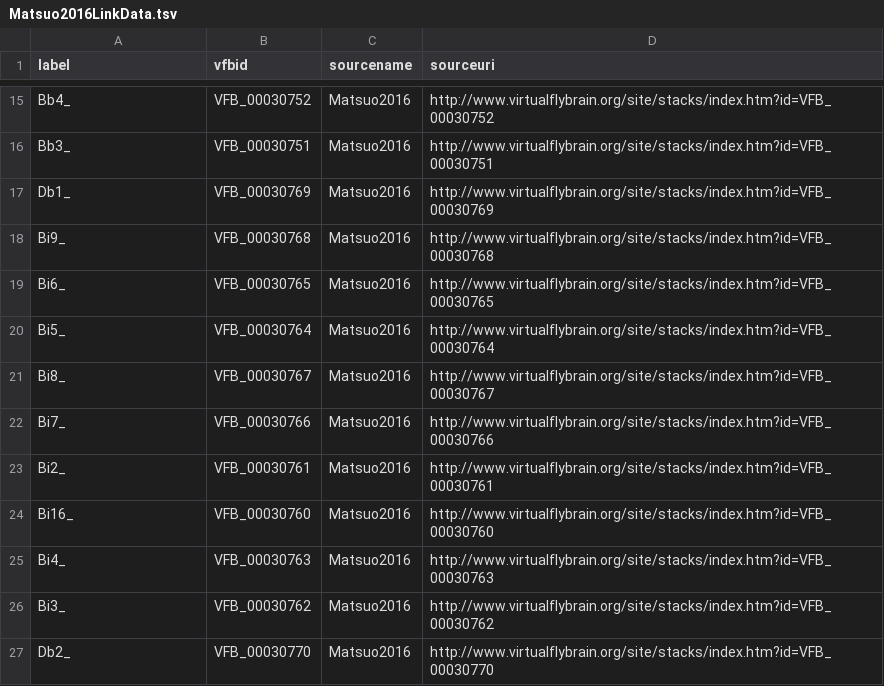
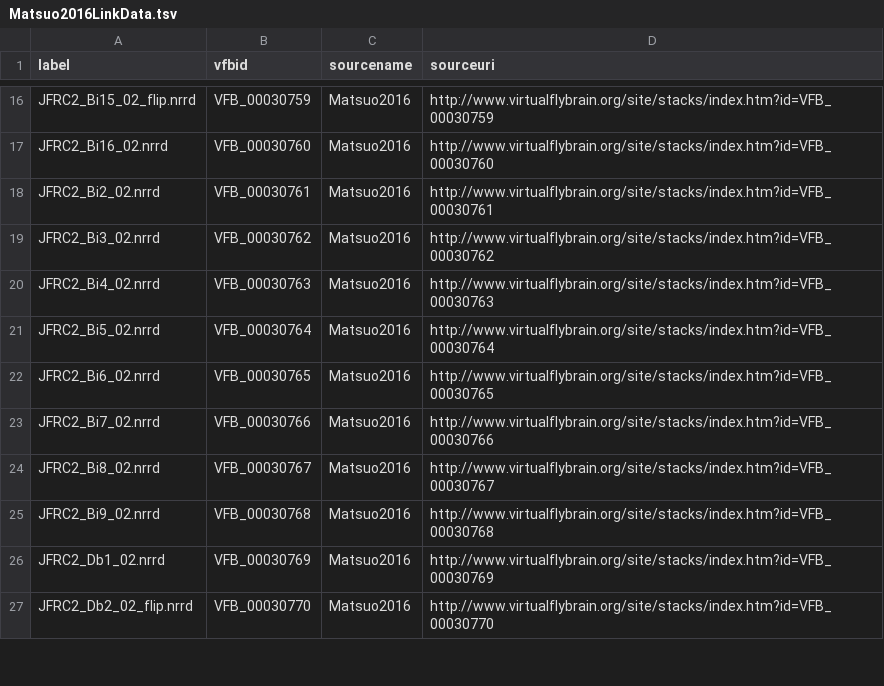
Before and after one commit to VirtualFlyBrain/StackLoader, a TSV file: history/Matsuo2016LinkData.tsv, drawn as a sheet; only a part is shown, gaps mark what is left out; removed rows and columns are numbered as before the commit, all else as after; the diff covers the shown part only; the diff names each change by its address in the sheet, - before the commit and + after, or states it on an @@ line.

```diff
--- a/history/Matsuo2016LinkData.tsv
+++ b/history/Matsuo2016LinkData.tsv
-A16 (label): Bb4_
+A16 (label): JFRC2_Bi15_02_flip.nrrd
-B16 (vfbid): VFB_00030752
+B16 (vfbid): VFB_00030759
-D16 (sourceuri): http://www.virtualflybrain.org/site/stacks/index.htm?id=VFB_00030752
+D16 (sourceuri): http://www.virtualflybrain.org/site/stacks/index.htm?id=VFB_00030759
-A17 (label): Bb3_
+A17 (label): JFRC2_Bi16_02.nrrd
-B17 (vfbid): VFB_00030751
+B17 (vfbid): VFB_00030760
-D17 (sourceuri): http://www.virtualflybrain.org/site/stacks/index.htm?id=VFB_00030751
+D17 (sourceuri): http://www.virtualflybrain.org/site/stacks/index.htm?id=VFB_00030760
-A18 (label): Db1_
+A18 (label): JFRC2_Bi2_02.nrrd
-B18 (vfbid): VFB_00030769
+B18 (vfbid): VFB_00030761
-D18 (sourceuri): http://www.virtualflybrain.org/site/stacks/index.htm?id=VFB_00030769
+D18 (sourceuri): http://www.virtualflybrain.org/site/stacks/index.htm?id=VFB_00030761
-A19 (label): Bi9_
+A19 (label): JFRC2_Bi3_02.nrrd
-B19 (vfbid): VFB_00030768
+B19 (vfbid): VFB_00030762
-D19 (sourceuri): http://www.virtualflybrain.org/site/stacks/index.htm?id=VFB_00030768
+D19 (sourceuri): http://www.virtualflybrain.org/site/stacks/index.htm?id=VFB_00030762
-A20 (label): Bi6_
+A20 (label): JFRC2_Bi4_02.nrrd
-B20 (vfbid): VFB_00030765
+B20 (vfbid): VFB_00030763
-D20 (sourceuri): http://www.virtualflybrain.org/site/stacks/index.htm?id=VFB_00030765
+D20 (sourceuri): http://www.virtualflybrain.org/site/stacks/index.htm?id=VFB_00030763
-A21 (label): Bi5_
+A21 (label): JFRC2_Bi5_02.nrrd
-A22 (label): Bi8_
+A22 (label): JFRC2_Bi6_02.nrrd
-B22 (vfbid): VFB_00030767
+B22 (vfbid): VFB_00030765
-D22 (sourceuri): http://www.virtualflybrain.org/site/stacks/index.htm?id=VFB_00030767
+D22 (sourceuri): http://www.virtualflybrain.org/site/stacks/index.htm?id=VFB_00030765
-A23 (label): Bi7_
+A23 (label): JFRC2_Bi7_02.nrrd
-A24 (label): Bi2_
+A24 (label): JFRC2_Bi8_02.nrrd
-B24 (vfbid): VFB_00030761
+B24 (vfbid): VFB_00030767
-D24 (sourceuri): http://www.virtualflybrain.org/site/stacks/index.htm?id=VFB_00030761
+D24 (sourceuri): http://www.virtualflybrain.org/site/stacks/index.htm?id=VFB_00030767
-row 24: Bi16_ | VFB_00030760 | Matsuo2016 | http://www.virtualflybrain.org/site/stacks/index.htm?id=VFB_00030760
-A25 (label): Bi4_
+A25 (label): JFRC2_Bi9_02.nrrd
-B25 (vfbid): VFB_00030763
+B25 (vfbid): VFB_00030768
-D25 (sourceuri): http://www.virtualflybrain.org/site/stacks/index.htm?id=VFB_00030763
+D25 (sourceuri): http://www.virtualflybrain.org/site/stacks/index.htm?id=VFB_00030768
-A26 (label): Bi3_
+A26 (label): JFRC2_Db1_02.nrrd
-B26 (vfbid): VFB_00030762
+B26 (vfbid): VFB_00030769
-D26 (sourceuri): http://www.virtualflybrain.org/site/stacks/index.htm?id=VFB_00030762
+D26 (sourceuri): http://www.virtualflybrain.org/site/stacks/index.htm?id=VFB_00030769
-A27 (label): Db2_
+A27 (label): JFRC2_Db2_02_flip.nrrd
```
Also changed, not shown: 3 added rows, 2 removed rows and 60 edited cells elsewhere in this file, 1 other file.
